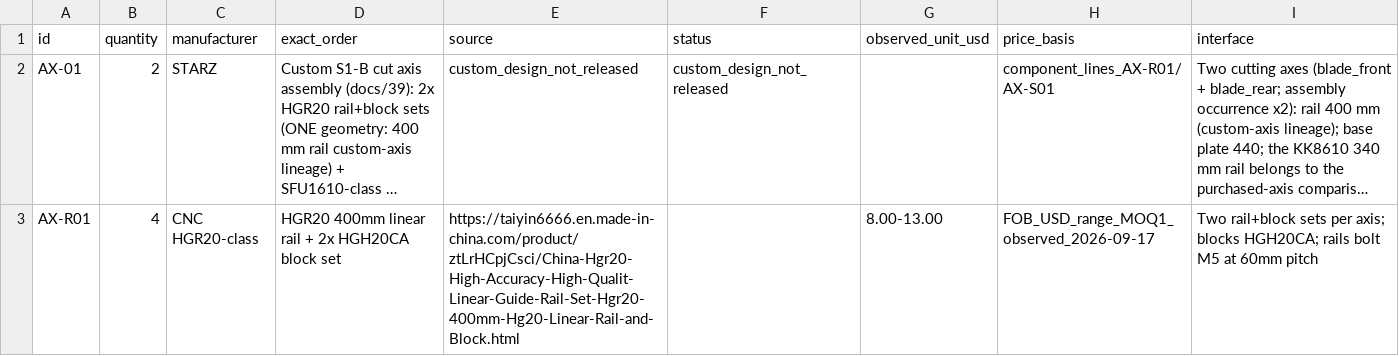
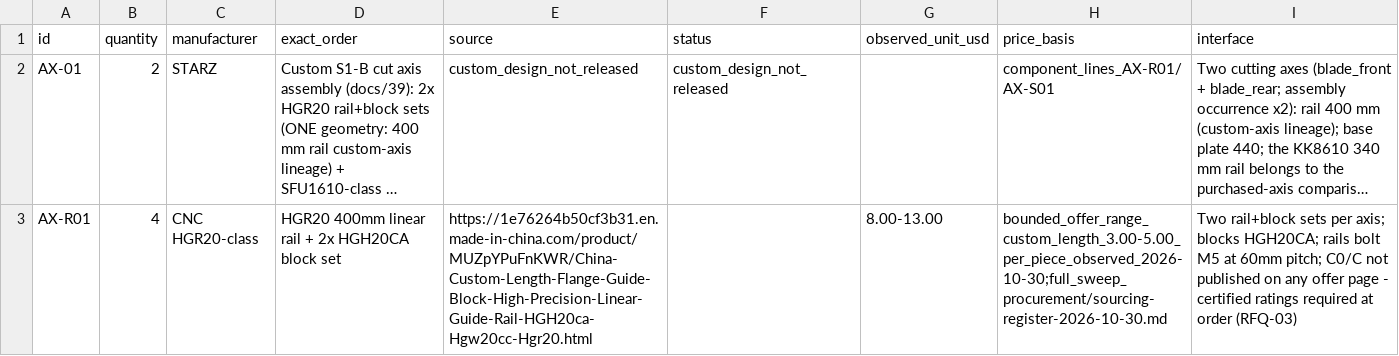
Before and after one commit to sbelakho2/Cutting, a CSV file: bom/selected-cutting-head.csv, drawn as a sheet; only a part is shown; long unchanged cells end in …; the diff covers the shown part only; the diff names each change by its address in the sheet, - before the commit and + after, or states it on an @@ line.

```diff
--- a/bom/selected-cutting-head.csv
+++ b/bom/selected-cutting-head.csv
-E3 (source): https://taiyin6666.en.made-in-china.com/product/ztLrHCpjCsci/China-Hgr20-High-Accuracy-High-Qualit-Linear-Guide-Rail-Set-Hgr20-400mm-Hg20-Linear-Rail-and-Block.html
+E3 (source): https://1e76264b50cf3b31.en.made-in-china.com/product/MUZpYPuFnKWR/China-Custom-Length-Flange-Guide-Block-High-Precision-Linear-Guide-Rail-HGH20ca-Hgw20cc-Hgr20.html
-H3 (price_basis): FOB_USD_range_MOQ1_observed_2026-09-17
+H3 (price_basis): bounded_offer_range_custom_length_3.00-5.00_per_piece_observed_2026-10-30;full_sweep_procurement/sourcing-register-2026-10-30.md
-I3 (interface): …at 60mm pitch
+I3 (interface): …at 60mm pitch; C0/C not published on any offer page - certified ratings required at order (RFQ-03)
```
Also changed, not shown: 8 edited cells elsewhere in this file, bom/sourcing-evidence-mechanical.csv, 9 other files.
